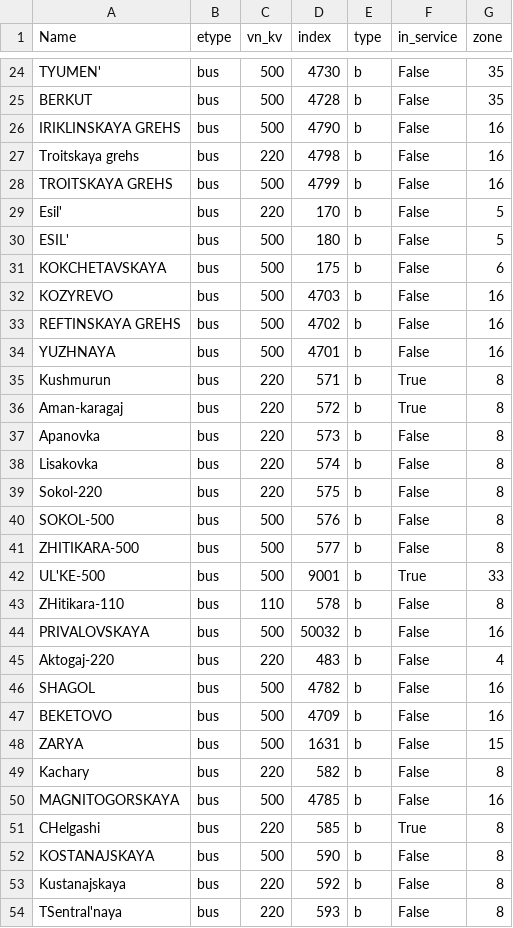
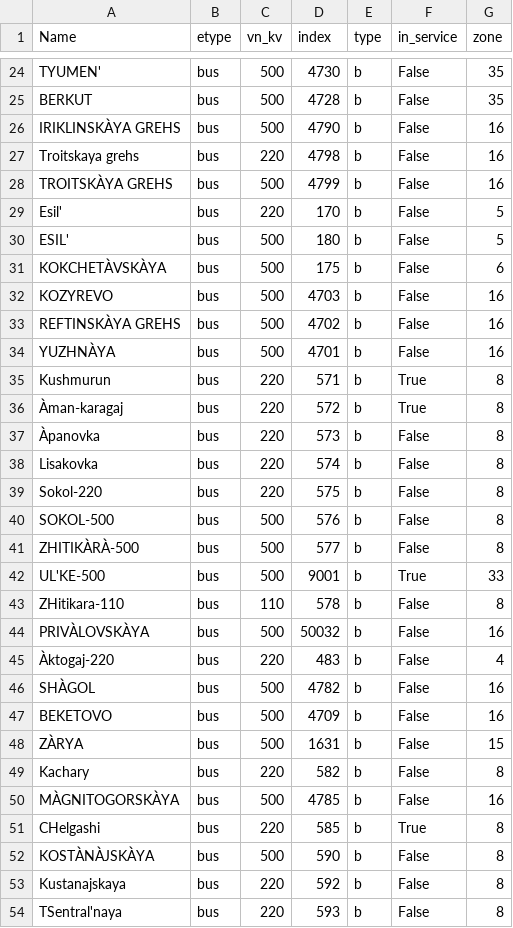
Before and after one commit to AzamatIlyasov/pandafp, a CSV file: demo/EMS/CSPA_NODES.csv, drawn as a sheet; only a part is shown, gaps mark what is left out; the diff covers the shown part only; the diff names each change by its address in the sheet, - before the commit and + after, or states it on an @@ line.

```diff
--- a/demo/EMS/CSPA_NODES.csv
+++ b/demo/EMS/CSPA_NODES.csv
-A26 (Name): IRIKLINSKАYA GREHS
+A26 (Name): IRIKLINSKÀYA GREHS
-A28 (Name): TROITSKАYA GREHS
+A28 (Name): TROITSKÀYA GREHS
-A31 (Name): KOKCHETАVSKАYA
+A31 (Name): KOKCHETÀVSKÀYA
-A33 (Name): REFTINSKАYA GREHS
+A33 (Name): REFTINSKÀYA GREHS
-A34 (Name): YUZHNАYA
+A34 (Name): YUZHNÀYA
-A36 (Name): Аman-karagaj
+A36 (Name): Àman-karagaj
-A37 (Name): Аpanovka
+A37 (Name): Àpanovka
-A41 (Name): ZHITIKАRА-500
+A41 (Name): ZHITIKÀRÀ-500
-A44 (Name): PRIVАLOVSKАYA
+A44 (Name): PRIVÀLOVSKÀYA
-A45 (Name): Аktogaj-220
+A45 (Name): Àktogaj-220
-A46 (Name): SHАGOL
+A46 (Name): SHÀGOL
-A48 (Name): ZАRYA
+A48 (Name): ZÀRYA
-A50 (Name): MАGNITOGORSKАYA
+A50 (Name): MÀGNITOGORSKÀYA
-A52 (Name): KOSTАNАJSKАYA
+A52 (Name): KOSTÀNÀJSKÀYA
```
Also changed, not shown: 45 edited cells elsewhere in this file, demo/EMS/CSPA_TRAFO.csv, 8 other files.
